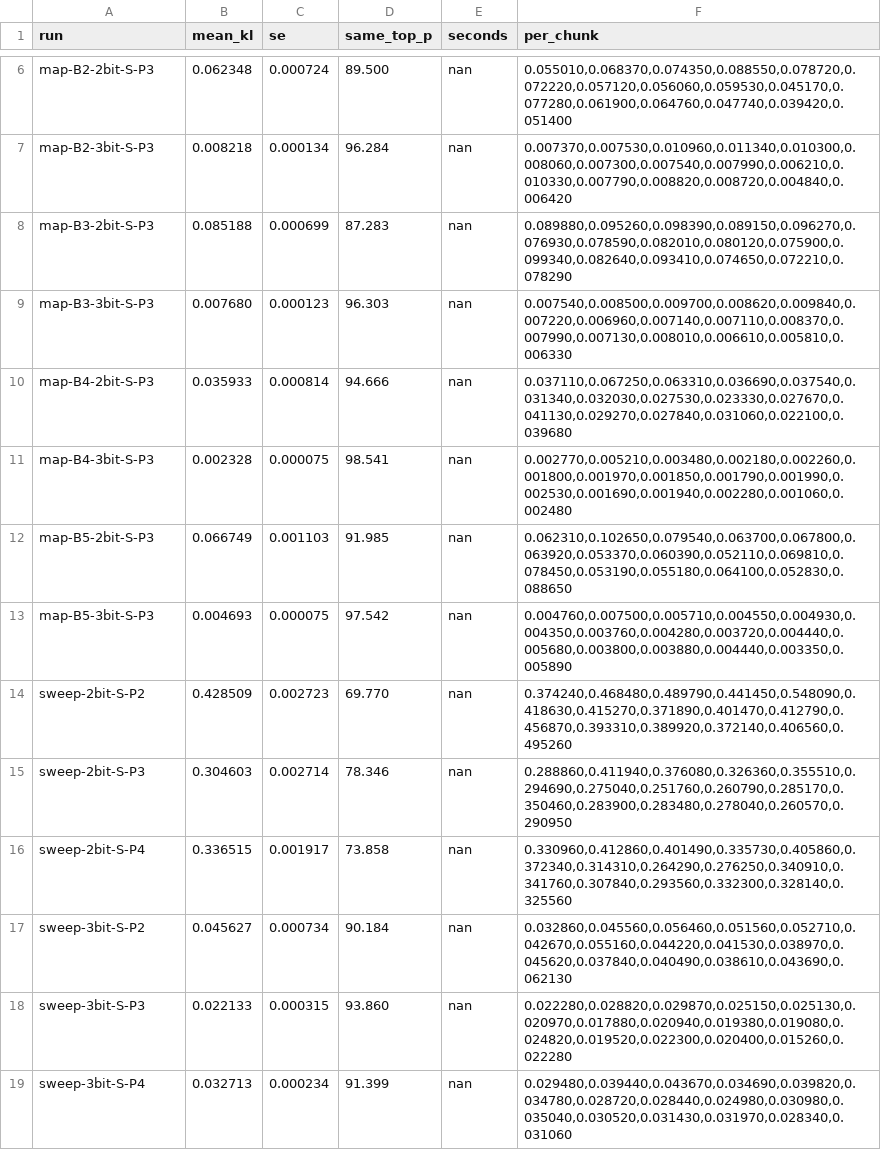
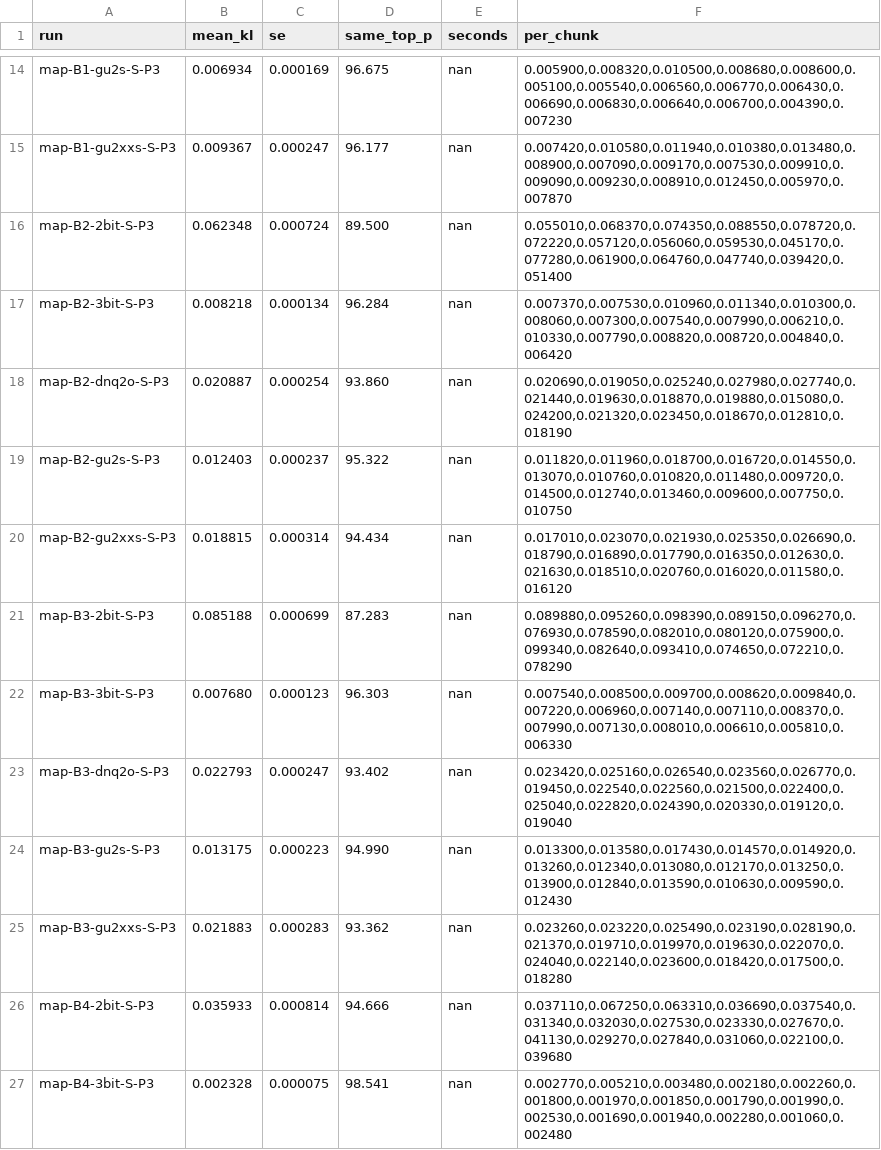
Before and after one commit to me-daniel/inkling-2-mini-quant, a TSV file: results/pilot/kl.tsv, drawn as a sheet; only a part is shown, gaps mark what is left out; the shorter side is filled out with more unchanged rows; the diff covers the shown part only; the diff names each change by its address in the sheet, - before the commit and + after, or states it on an @@ line.

Commit message:
pilot results: per-pass, controls, selection, gate fail; audit and scoop check

```diff
--- a/results/pilot/kl.tsv
+++ b/results/pilot/kl.tsv
+row 14: map-B1-gu2s-S-P3 | 0.006934 | 0.000169 | 96.675 | nan | 0.005900,0.008320,0.010500,0.008680,0.008600,0.005100,0.005540,0.006560,0.006770,0.006430,0.006690,0.006830,0.006640,0.006700,0.004390,0.007230
+row 15: map-B1-gu2xxs-S-P3 | 0.009367 | 0.000247 | 96.177 | nan | 0.007420,0.010580,0.011940,0.010380,0.013480,0.008900,0.007090,0.009170,0.007530,0.009910,0.009090,0.009230,0.008910,0.012450,0.005970,0.007870
+row 18: map-B2-dnq2o-S-P3 | 0.020887 | 0.000254 | 93.860 | nan | 0.020690,0.019050,0.025240,0.027980,0.027740,0.021440,0.019630,0.018870,0.019880,0.015080,0.024200,0.021320,0.023450,0.018670,0.012810,0.018190
+row 19: map-B2-gu2s-S-P3 | 0.012403 | 0.000237 | 95.322 | nan | 0.011820,0.011960,0.018700,0.016720,0.014550,0.013070,0.010760,0.010820,0.011480,0.009720,0.014500,0.012740,0.013460,0.009600,0.007750,0.010750
+row 20: map-B2-gu2xxs-S-P3 | 0.018815 | 0.000314 | 94.434 | nan | 0.017010,0.023070,0.021930,0.025350,0.026690,0.018790,0.016890,0.017790,0.016350,0.012630,0.021630,0.018510,0.020760,0.016020,0.011580,0.016120
+row 23: map-B3-dnq2o-S-P3 | 0.022793 | 0.000247 | 93.402 | nan | 0.023420,0.025160,0.026540,0.023560,0.026770,0.019450,0.022540,0.022560,0.021500,0.022400,0.025040,0.022820,0.024390,0.020330,0.019120,0.019040
+row 24: map-B3-gu2s-S-P3 | 0.013175 | 0.000223 | 94.990 | nan | 0.013300,0.013580,0.017430,0.014570,0.014920,0.013260,0.012340,0.013080,0.012170,0.013250,0.013900,0.012840,0.013590,0.010630,0.009590,0.012430
+row 25: map-B3-gu2xxs-S-P3 | 0.021883 | 0.000283 | 93.362 | nan | 0.023260,0.023220,0.025490,0.023190,0.028190,0.021370,0.019710,0.019970,0.019630,0.022070,0.024040,0.022140,0.023600,0.018420,0.017500,0.018280
```
Also changed, not shown: 19 added rows elsewhere in this file, 26 other files.
